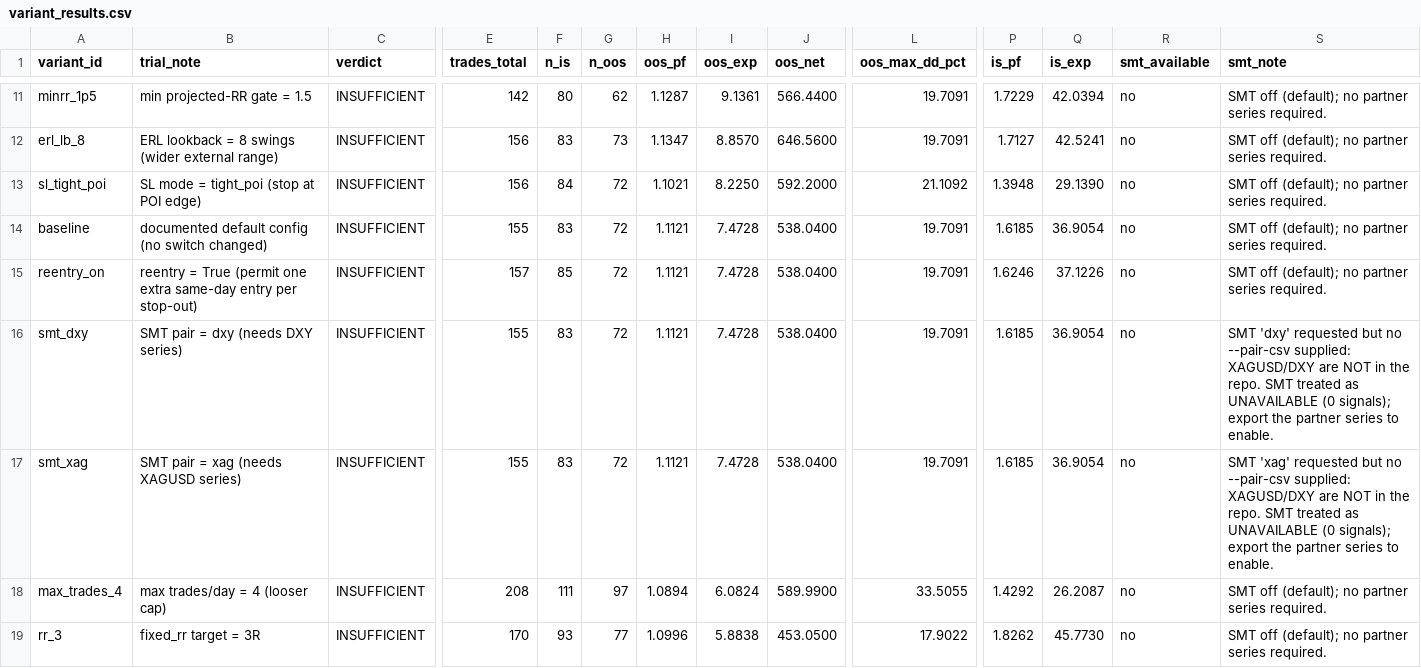
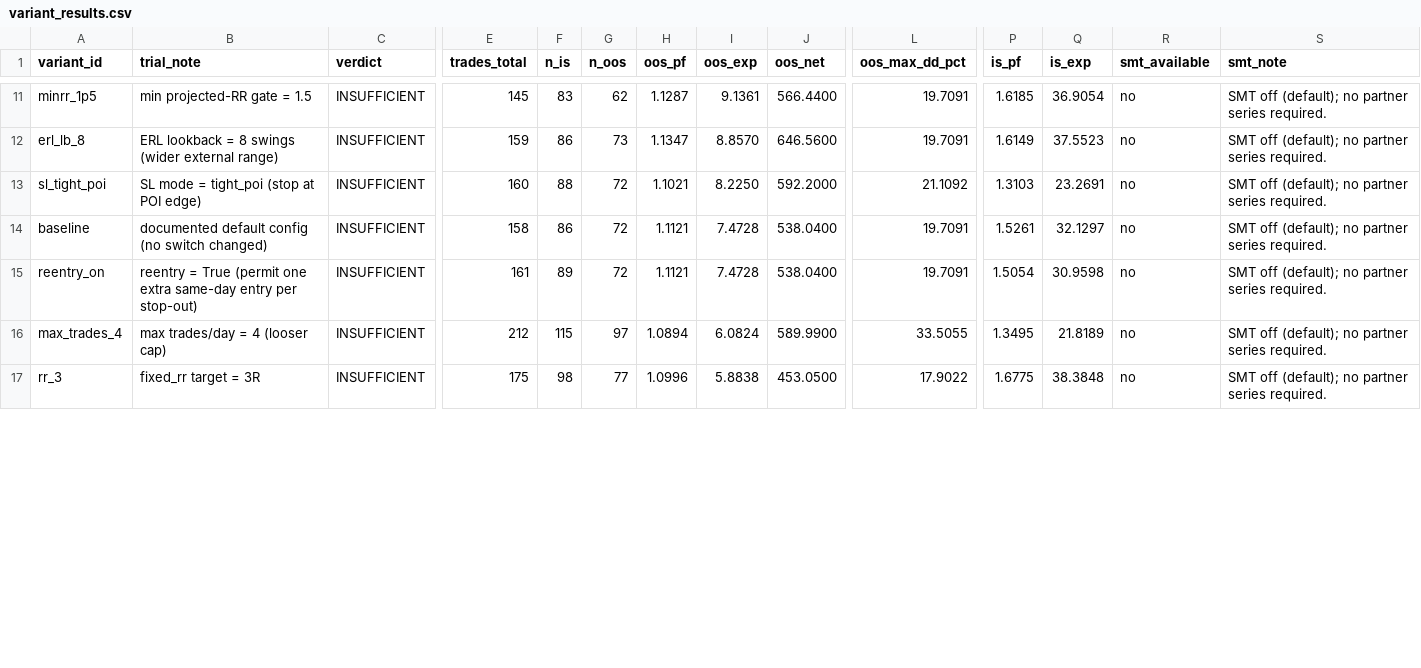
Before and after one commit to rupamsaha704-svg/CK_GFT_Fast2_V820_FIXED, a CSV file: v1_lab/variant_results.csv, drawn as a sheet; only a part is shown, gaps mark what is left out; removed rows and columns are numbered as before the commit, all else as after; rows hold the shown columns only; the diff covers the shown part only; the diff names each change by its address in the sheet, - before the commit and + after, or states it on an @@ line.

```diff
--- a/v1_lab/variant_results.csv
+++ b/v1_lab/variant_results.csv
-E11 (trades_total): 142
+E11 (trades_total): 145
-F11 (n_is): 80
+F11 (n_is): 83
-P11 (is_pf): 1.7229
+P11 (is_pf): 1.6185
-Q11 (is_exp): 42.0394
+Q11 (is_exp): 36.9054
-E12 (trades_total): 156
+E12 (trades_total): 159
-F12 (n_is): 83
+F12 (n_is): 86
-P12 (is_pf): 1.7127
+P12 (is_pf): 1.6149
-Q12 (is_exp): 42.5241
+Q12 (is_exp): 37.5523
-E13 (trades_total): 156
+E13 (trades_total): 160
-F13 (n_is): 84
+F13 (n_is): 88
-P13 (is_pf): 1.3948
+P13 (is_pf): 1.3103
-Q13 (is_exp): 29.1390
+Q13 (is_exp): 23.2691
-E14 (trades_total): 155
+E14 (trades_total): 158
-F14 (n_is): 83
+F14 (n_is): 86
-P14 (is_pf): 1.6185
+P14 (is_pf): 1.5261
-Q14 (is_exp): 36.9054
+Q14 (is_exp): 32.1297
-E15 (trades_total): 157
+E15 (trades_total): 161
-F15 (n_is): 85
+F15 (n_is): 89
-P15 (is_pf): 1.6246
+P15 (is_pf): 1.5054
-Q15 (is_exp): 37.1226
+Q15 (is_exp): 30.9598
-row 16: smt_dxy | SMT pair = dxy (needs DXY series) | INSUFFICIENT | 155 | 83 | 72 | 1.1121 | 7.4728 | 538.0400 | 19.7091 | 1.6185 | 36.9054 | no | SMT 'dxy' requested but no --pair-csv supplied: XAGUSD/DXY are NOT in the repo. SMT treated as UNAVAILABLE (0 signals); export the partner series to enable.
-row 17: smt_xag | SMT pair = xag (needs XAGUSD series) | INSUFFICIENT | 155 | 83 | 72 | 1.1121 | 7.4728 | 538.0400 | 19.7091 | 1.6185 | 36.9054 | no | SMT 'xag' requested but no --pair-csv supplied: XAGUSD/DXY are NOT in the repo. SMT treated as UNAVAILABLE (0 signals); export the partner series to enable.
-E16 (trades_total): 208
+E16 (trades_total): 212
-F16 (n_is): 111
+F16 (n_is): 115
-P16 (is_pf): 1.4292
+P16 (is_pf): 1.3495
-Q16 (is_exp): 26.2087
+Q16 (is_exp): 21.8189
-E17 (trades_total): 170
+E17 (trades_total): 175
-F17 (n_is): 93
+F17 (n_is): 98
-P17 (is_pf): 1.8262
+P17 (is_pf): 1.6775
-Q17 (is_exp): 45.7730
+Q17 (is_exp): 38.3848
```
Also changed, not shown: 2 added rows and 64 edited cells elsewhere in this file, 18 other files.
